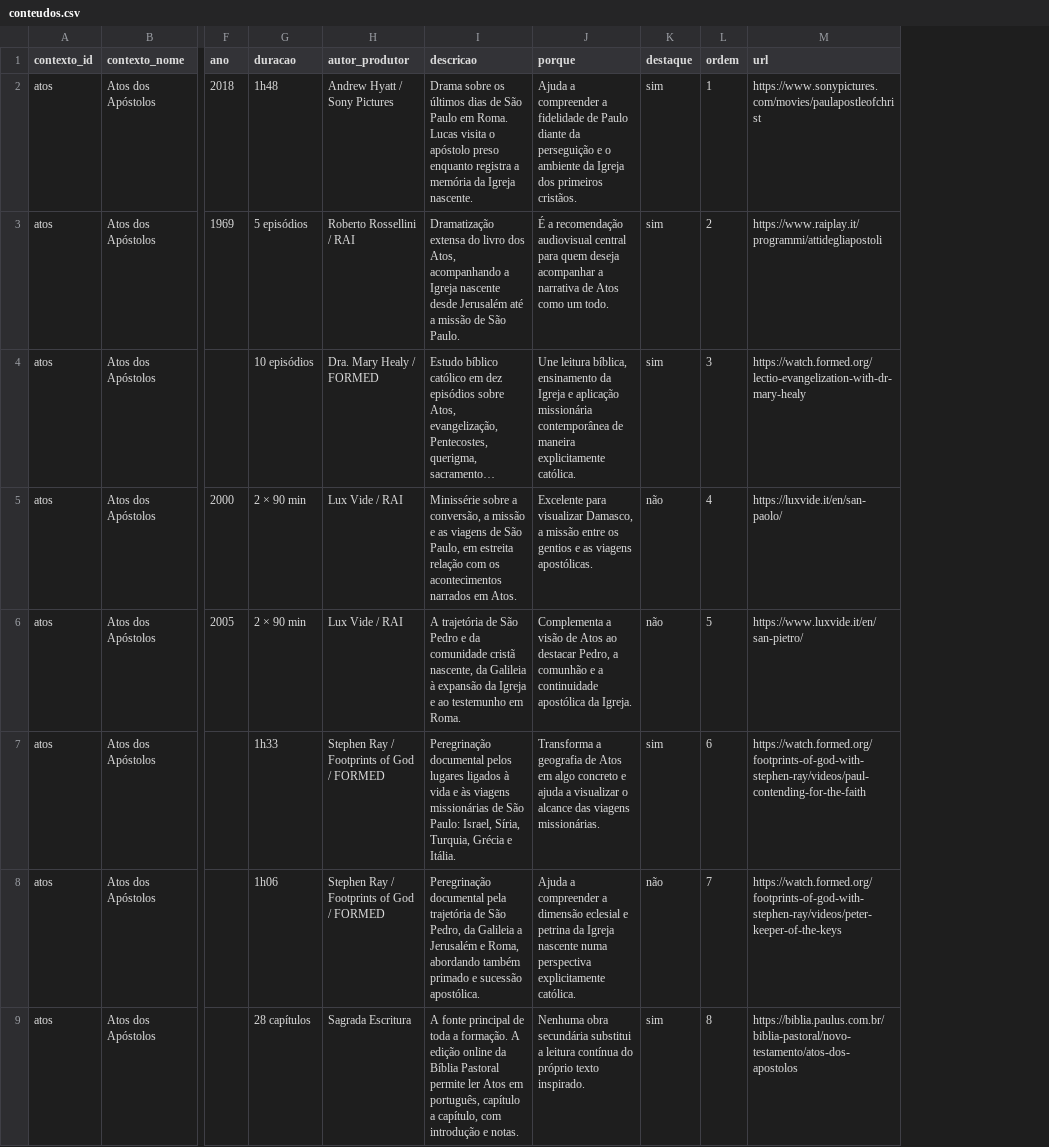
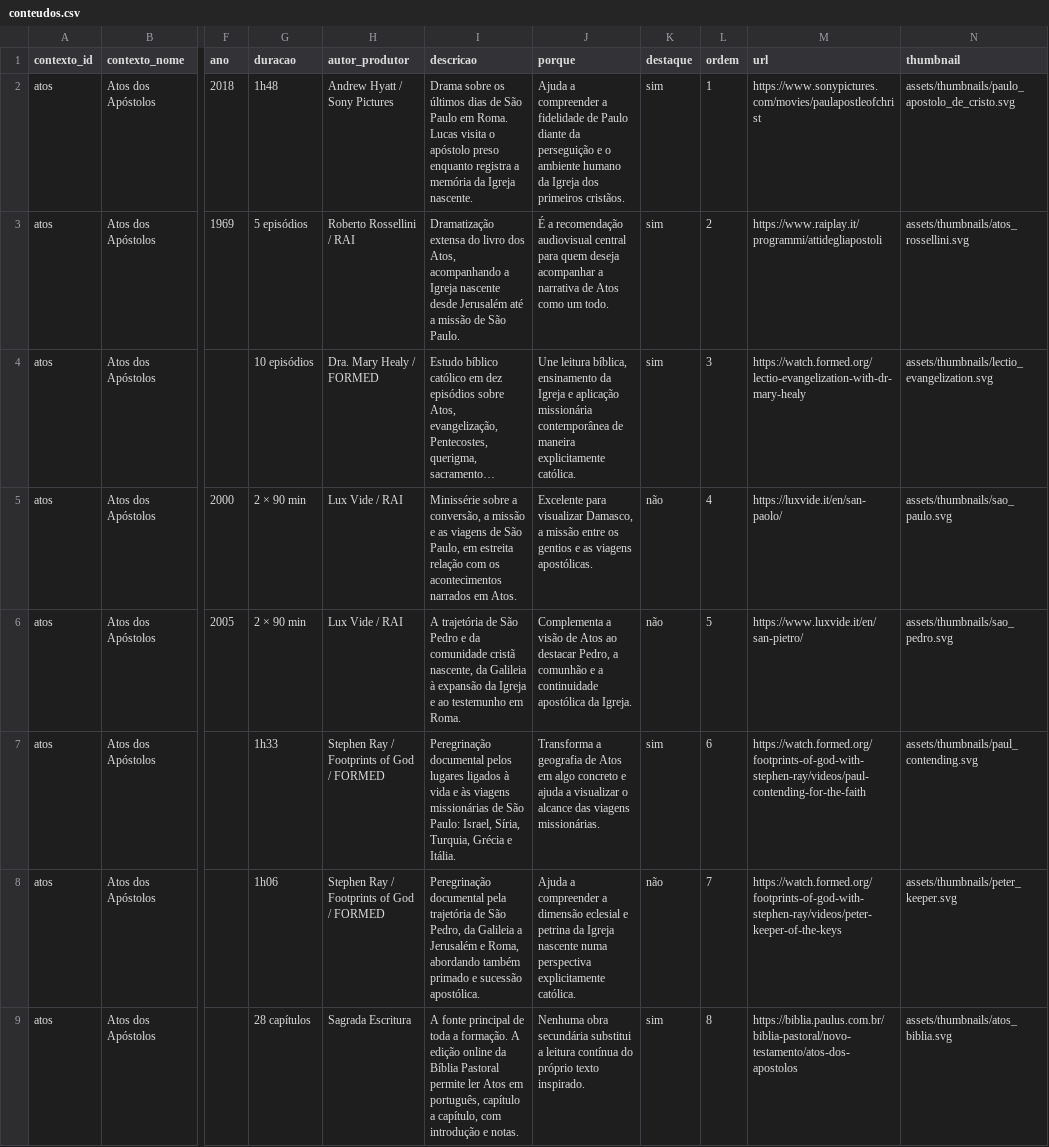
Before and after one commit to jorgepenedo/curadoria, a CSV file: conteudos.csv, drawn as a sheet; only a part is shown, gaps mark what is left out; long unchanged cells end in …; the diff names each change by its address in the sheet, - before the commit and + after, or states it on an @@ line.

```diff
--- a/conteudos.csv
+++ b/conteudos.csv
+column N (thumbnail), rows 2-9: assets/thumbnails/paulo_apostolo_de_cristo.svg | assets/thumbnails/atos_rossellini.svg | assets/thumbnails/lectio_evangelization.svg | assets/thumbnails/sao_paulo.svg | assets/thumbnails/sao_pedro.svg | assets/thumbnails/paul_contending.svg | assets/thumbnails/peter_keeper.svg | assets/thumbnails/atos_biblia.svg
-J2 (porque): …o ambiente da Igreja…
+J2 (porque): …o ambiente humano da Igreja…
```
Also changed, not shown: MODELO_NOVA_FORMACAO.csv, 2 other files.
